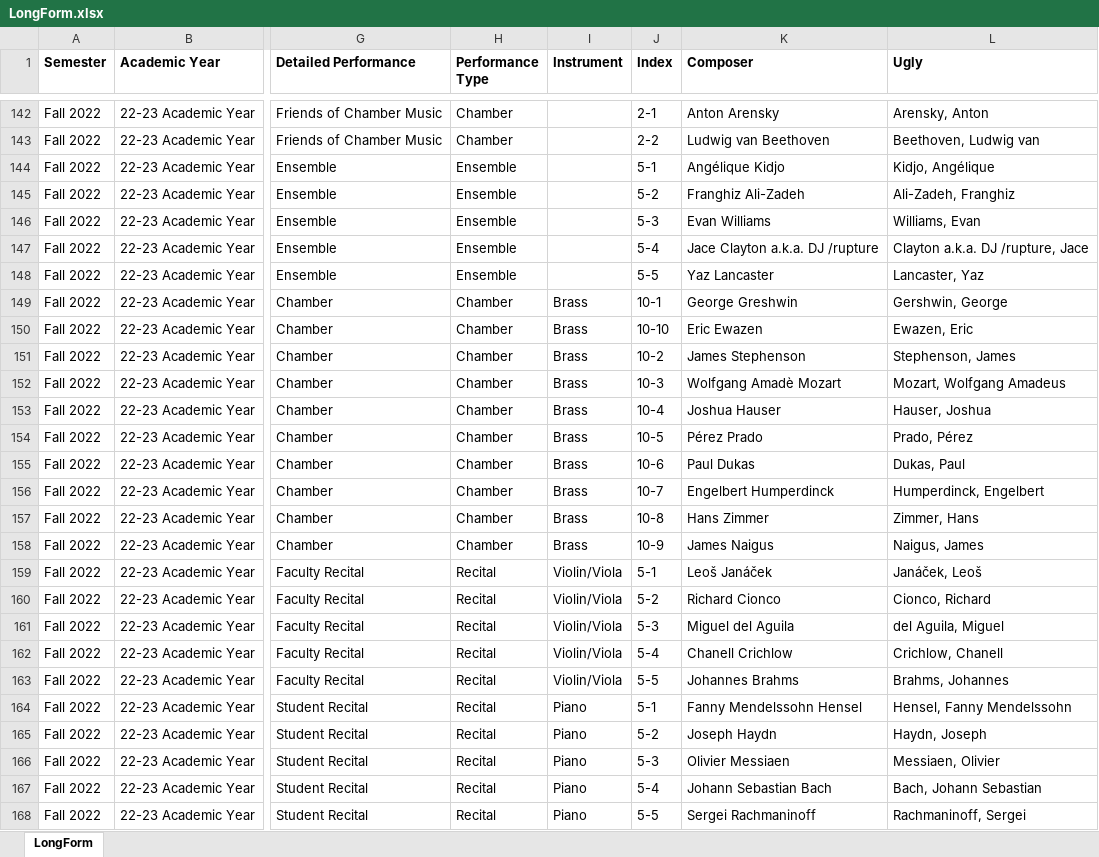
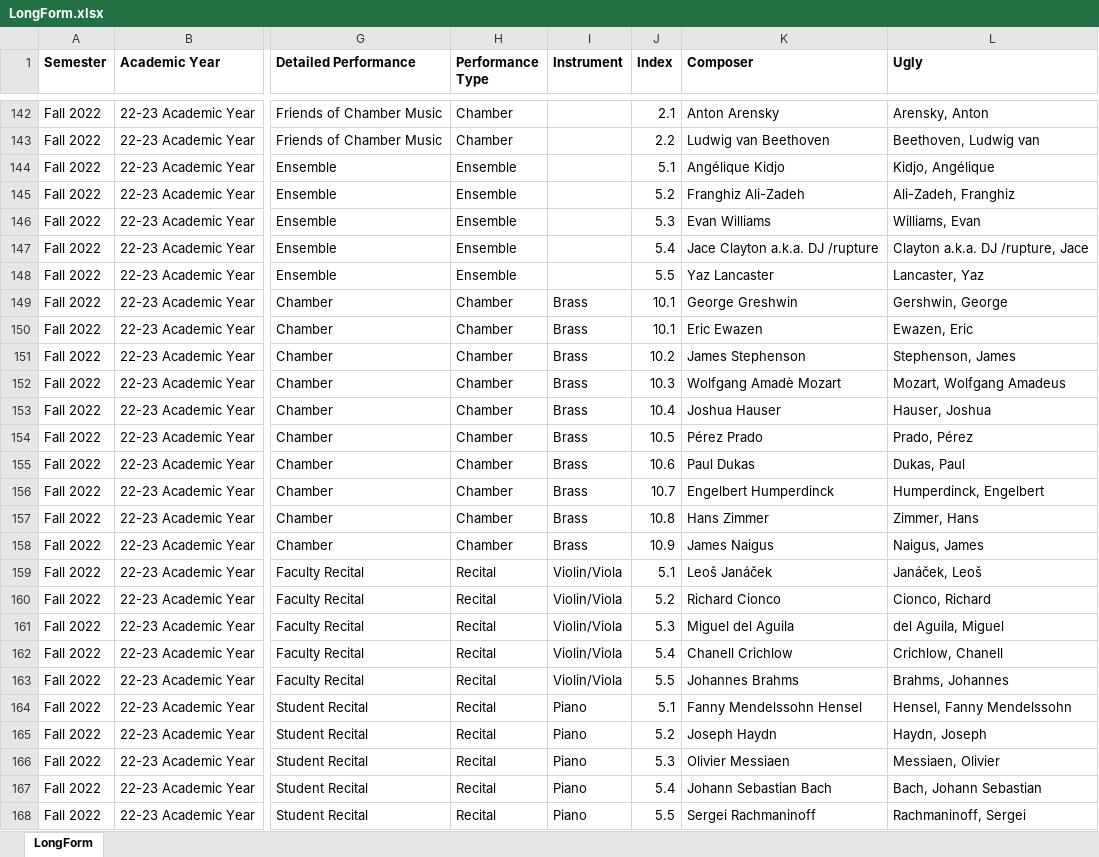
Before and after one commit to cmeals2507/UoP_Dashboard, an Excel workbook: LongForm.xlsx, sheet LongForm, drawn as a sheet; only a part is shown, gaps mark what is left out; values as stored, in another font and other column widths than the file's, no borders; the diff covers the shown part only; the diff names each change by its address in the sheet, - before the commit and + after, or states it on an @@ line.

```diff
--- a/LongForm.xlsx (sheet LongForm)
+++ b/LongForm.xlsx (sheet LongForm)
-J142 (Index): 2-1
+J142 (Index): 2.1
-J143 (Index): 2-2
+J143 (Index): 2.2
-J144 (Index): 5-1
+J144 (Index): 5.1
-J145 (Index): 5-2
+J145 (Index): 5.2
-J146 (Index): 5-3
+J146 (Index): 5.3
-J147 (Index): 5-4
+J147 (Index): 5.4
-J148 (Index): 5-5
+J148 (Index): 5.5
-J149 (Index): 10-1
+J149 (Index): 10.1
-J150 (Index): 10-10
+J150 (Index): 10.1
-J151 (Index): 10-2
+J151 (Index): 10.2
-J152 (Index): 10-3
+J152 (Index): 10.3
-J153 (Index): 10-4
+J153 (Index): 10.4
-J154 (Index): 10-5
+J154 (Index): 10.5
-J155 (Index): 10-6
+J155 (Index): 10.6
-J156 (Index): 10-7
+J156 (Index): 10.7
-J157 (Index): 10-8
+J157 (Index): 10.8
-J158 (Index): 10-9
+J158 (Index): 10.9
-J159 (Index): 5-1
+J159 (Index): 5.1
-J160 (Index): 5-2
+J160 (Index): 5.2
-J161 (Index): 5-3
+J161 (Index): 5.3
-J162 (Index): 5-4
+J162 (Index): 5.4
-J163 (Index): 5-5
+J163 (Index): 5.5
-J164 (Index): 5-1
+J164 (Index): 5.1
-J165 (Index): 5-2
+J165 (Index): 5.2
-J166 (Index): 5-3
+J166 (Index): 5.3
-J167 (Index): 5-4
+J167 (Index): 5.4
-J168 (Index): 5-5
+J168 (Index): 5.5
```
Also changed, not shown: 833 edited cells elsewhere in this sheet, 1 other file.
